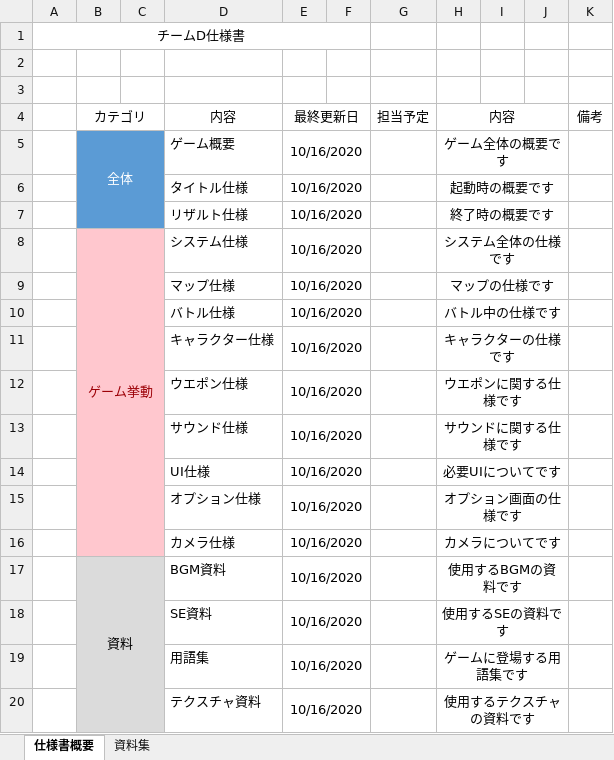
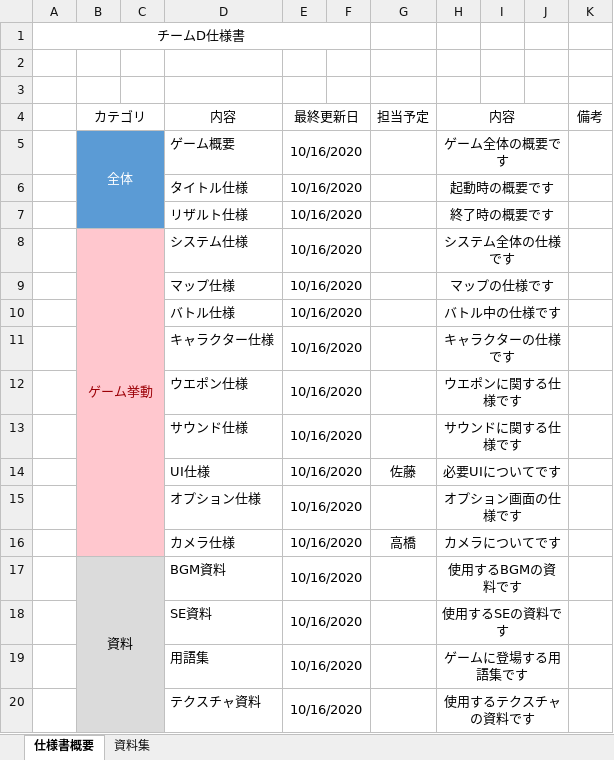
Before and after one commit to RyotaYamada05/TeamD, an Excel workbook: Schedule/仕様書概要.xlsx, sheet 仕様書概要, drawn as a sheet; values as stored, in another font and other column widths than the file's, no borders; the diff names each change by its address in the sheet, - before the commit and + after, or states it on an @@ line.

```diff
--- a/Schedule/仕様書概要.xlsx (sheet 仕様書概要)
+++ b/Schedule/仕様書概要.xlsx (sheet 仕様書概要)
-G14 (担当予定): (empty)
+G14 (担当予定): 佐藤
-G16 (担当予定): (empty)
+G16 (担当予定): 高橋
```
Also changed, not shown: 42 other files.
